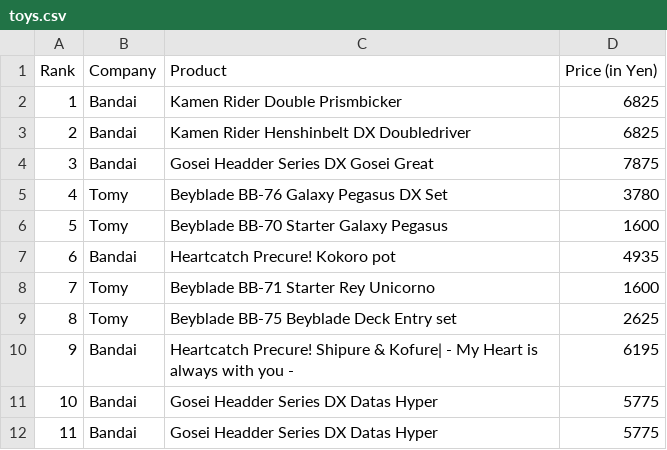
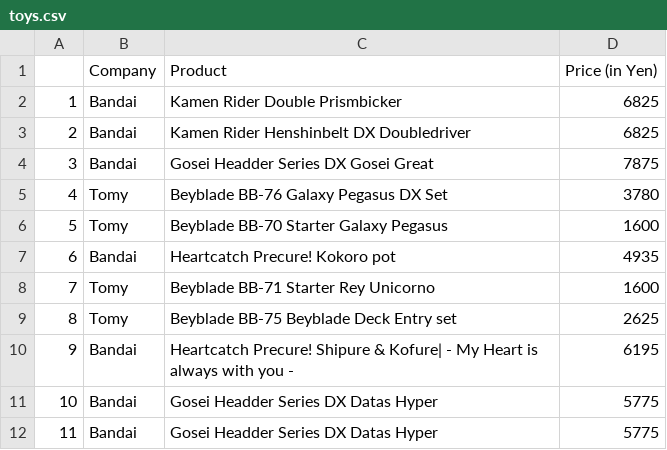
Before and after one commit to alansmithy/nar-table, a CSV file: basic-table/toys.csv, drawn as a sheet.

Commit message:
remove previous table
ready to prepare fresh table element

```diff
--- a/basic-table/toys.csv
+++ b/basic-table/toys.csv
@@ -1,2 +1,2 @@
-Rank,Company,Product,Price (in Yen)
+,Company,Product,Price (in Yen)
 1,Bandai,Kamen Rider Double Prismbicker,6825
```
Also changed, not shown: 1 other file.
